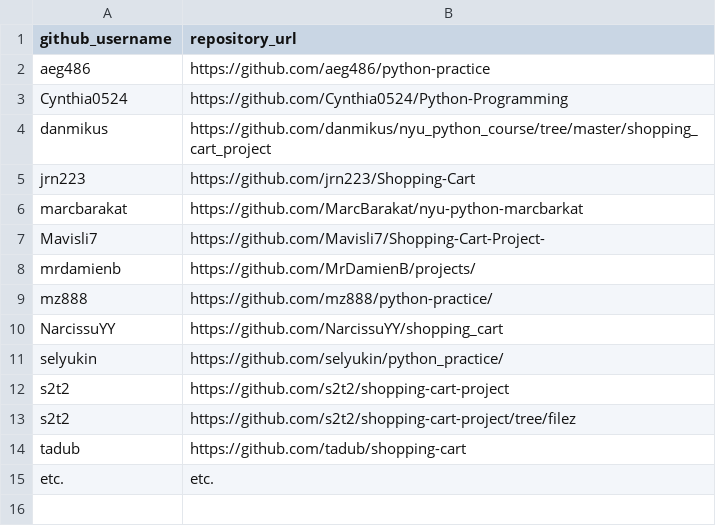
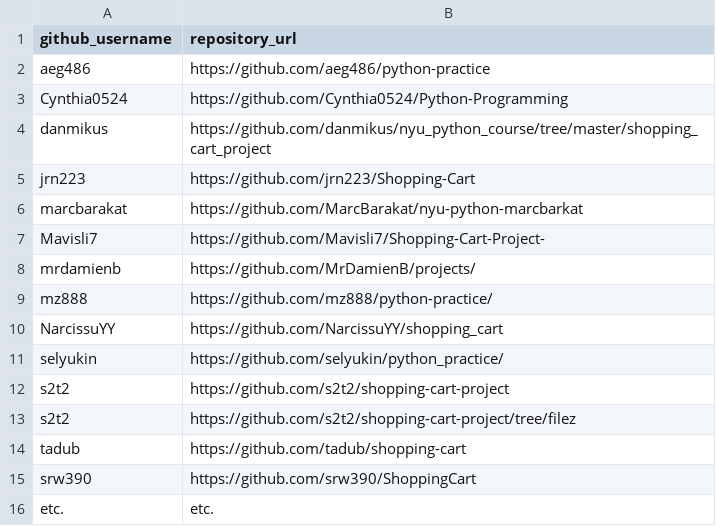
Before and after one commit to prof-rossetti/nyu-info-2335-201706, a CSV file: projects/shopping-cart/submissions.csv, drawn as a sheet; the diff names each change by its address in the sheet, - before the commit and + after, or states it on an @@ line.

Commit message:
srw390 url submission

```diff
--- a/projects/shopping-cart/submissions.csv
+++ b/projects/shopping-cart/submissions.csv
+row 15: srw390 | https://github.com/srw390/ShoppingCart
```
